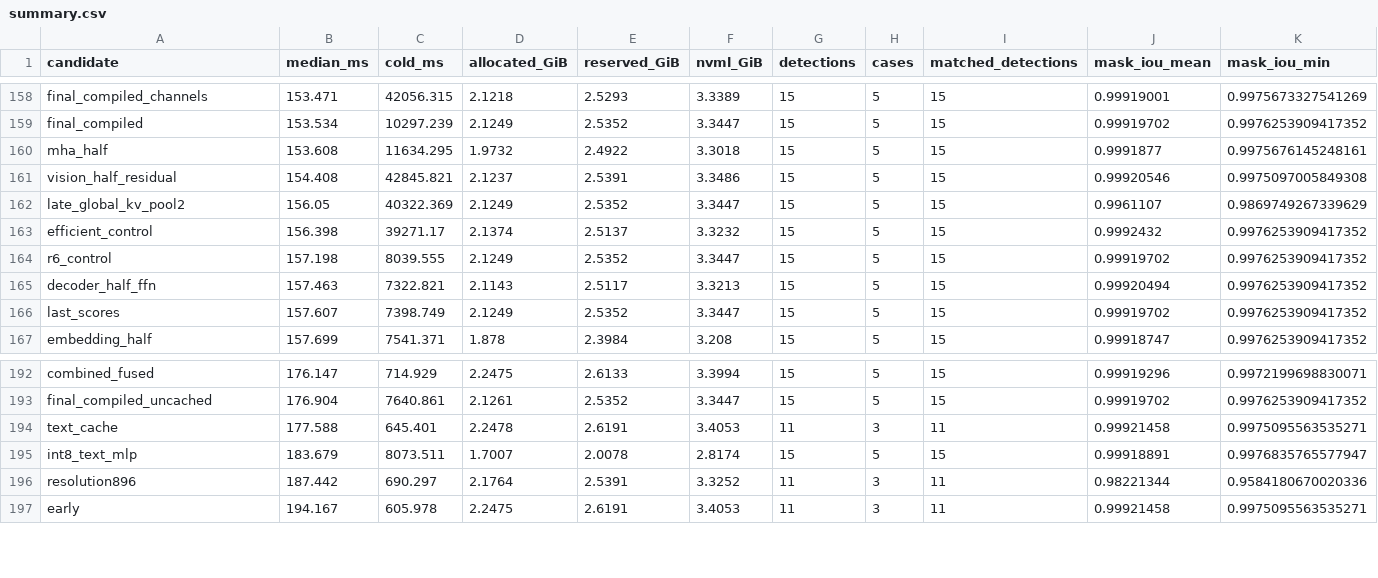
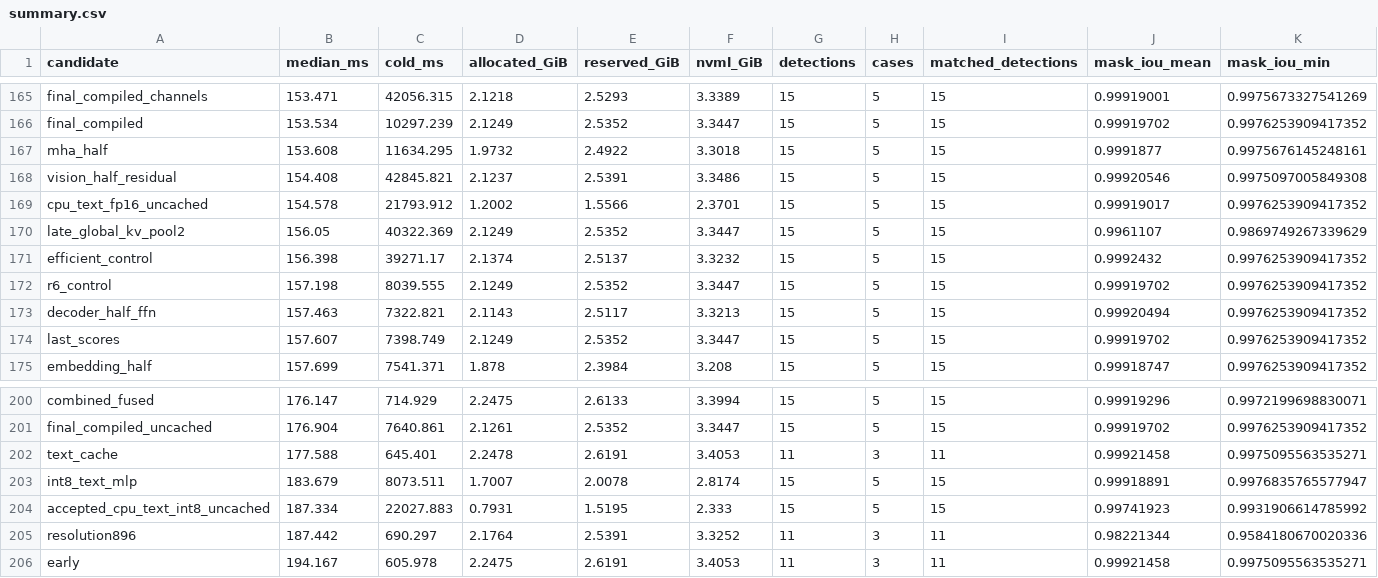
Before and after one commit to nusu-github/sam3-turing, a CSV file: experiments/results/summary.csv, drawn as a sheet; only a part is shown, gaps mark what is left out; rows hold the shown columns only; the diff covers the shown part only; the diff names each change by its address in the sheet, - before the commit and + after, or states it on an @@ line.

Commit message:
Add CPU text encoder offload with cached GPU prompt features

```diff
--- a/experiments/results/summary.csv
+++ b/experiments/results/summary.csv
+row 169: cpu_text_fp16_uncached | 154.578 | 21793.912 | 1.2002 | 1.5566 | 2.3701 | 15 | 5 | 15 | 0.99919017 | 0.9976253909417352
+row 204: accepted_cpu_text_int8_uncached | 187.334 | 22027.883 | 0.7931 | 1.5195 | 2.333 | 15 | 5 | 15 | 0.99741923 | 0.9931906614785992
```
Also changed, not shown: 7 added rows elsewhere in this file, 24 other files.
